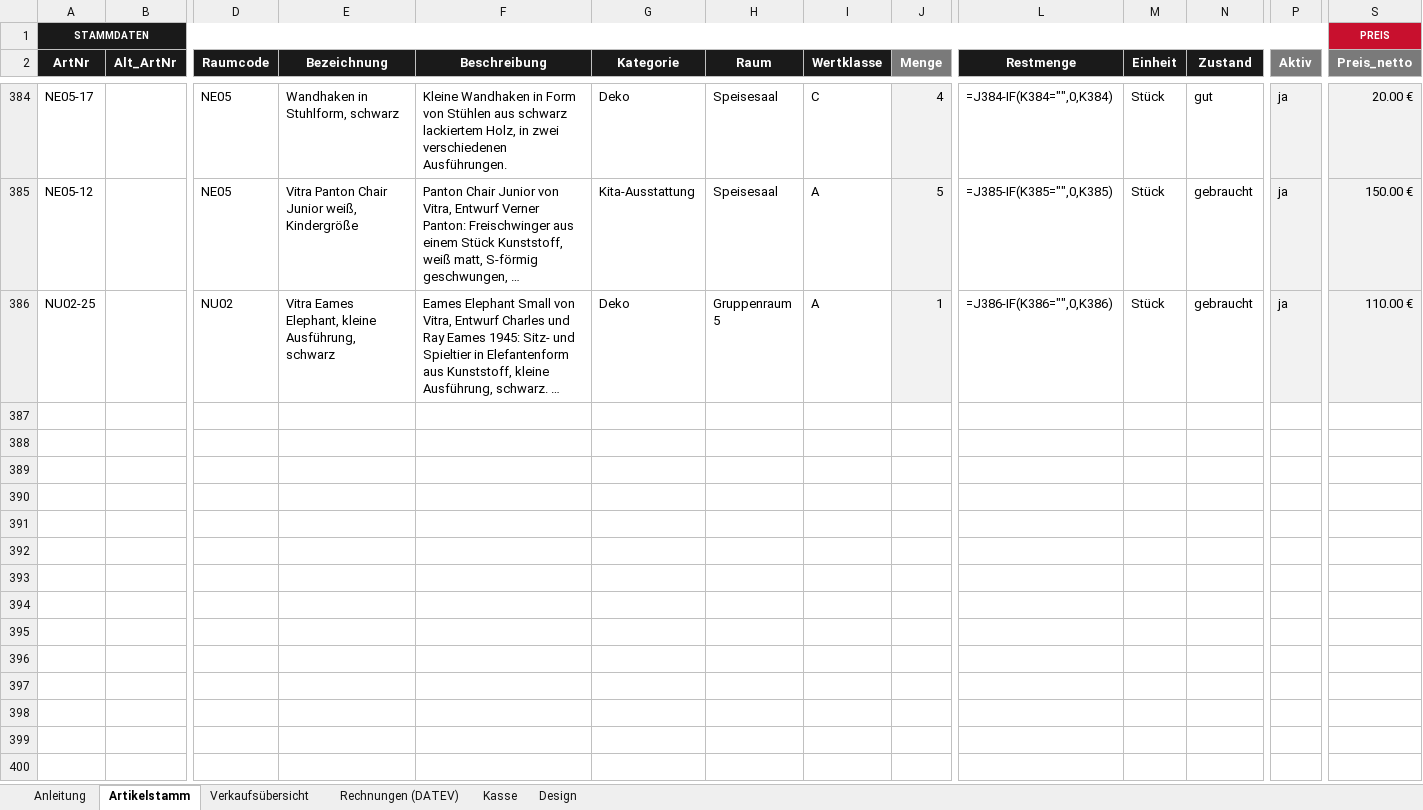
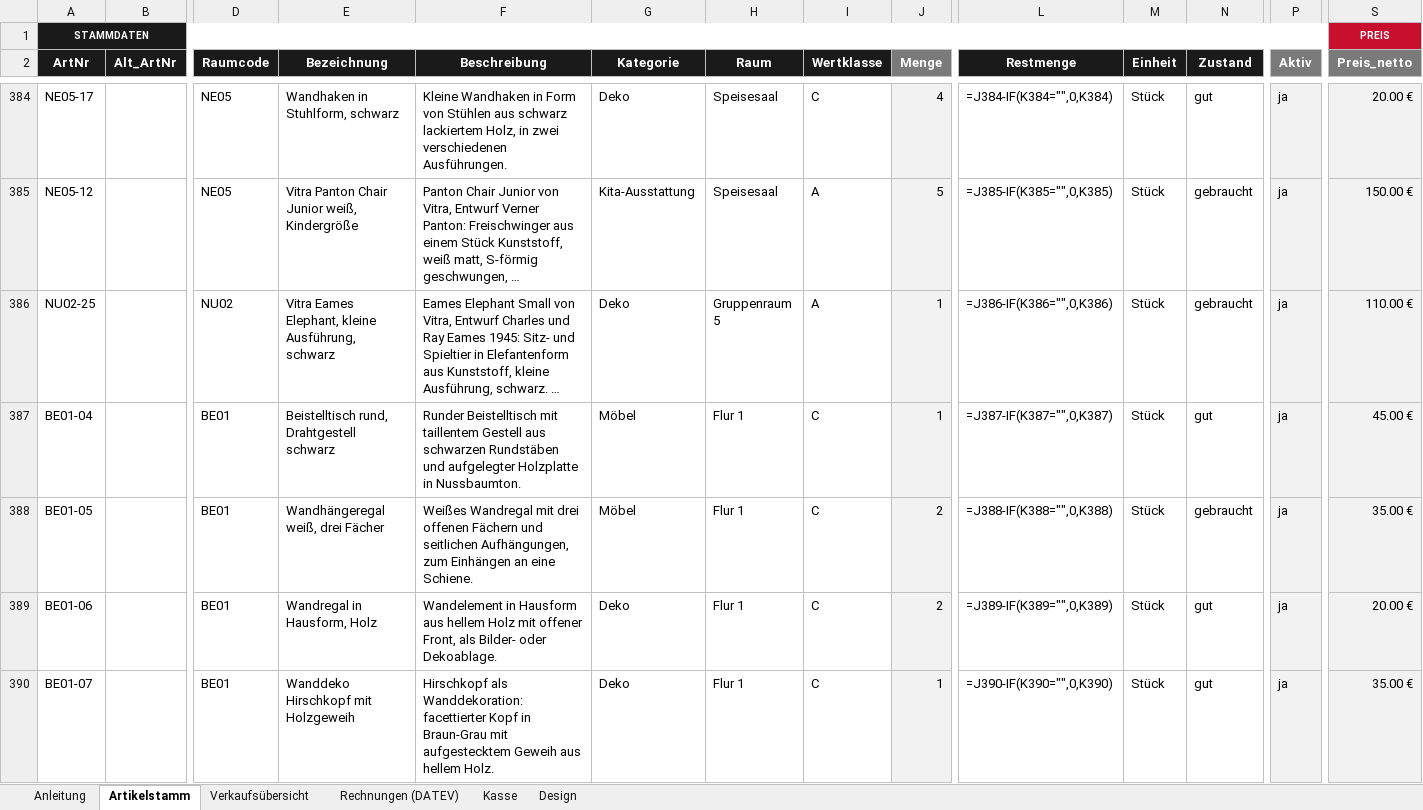
Before and after one commit to jenny9876781/Ablage-, an Excel workbook: ausgabe/01_Artikelstamm_kikripp.xlsx, sheet Artikelstamm, drawn as a sheet; only a part is shown, gaps mark what is left out; long unchanged cells end in …; values as stored, in another font and other column widths than the file's, no borders; formulas without a stored value are shown as written; conditional formats not drawn; rows hold the shown columns only; the diff covers the shown part only; the diff names each change by its address in the sheet, - before the commit and + after, or states it on an @@ line.

```diff
--- a/ausgabe/01_Artikelstamm_kikripp.xlsx (sheet Artikelstamm)
+++ b/ausgabe/01_Artikelstamm_kikripp.xlsx (sheet Artikelstamm)
+row 387: BE01-04 |  | BE01 | Beistelltisch rund, Drahtgestell schwarz | Runder Beistelltisch mit taillentem Gestell aus schwarzen Rundstäben und aufgelegter Holzplatte in Nussbaumton. | Möbel | Flur 1 | C | 1 | =J387-IF(K387="",0,K387) | Stück | gut | ja | 45.00 €
+row 388: BE01-05 |  | BE01 | Wandhängeregal weiß, drei Fächer | Weißes Wandregal mit drei offenen Fächern und seitlichen Aufhängungen, zum Einhängen an eine Schiene. | Möbel | Flur 1 | C | 2 | =J388-IF(K388="",0,K388) | Stück | gebraucht | ja | 35.00 €
+row 389: BE01-06 |  | BE01 | Wandregal in Hausform, Holz | Wandelement in Hausform aus hellem Holz mit offener Front, als Bilder- oder Dekoablage. | Deko | Flur 1 | C | 2 | =J389-IF(K389="",0,K389) | Stück | gut | ja | 20.00 €
+row 390: BE01-07 |  | BE01 | Wanddeko Hirschkopf mit Holzgeweih | Hirschkopf als Wanddekoration: facettierter Kopf in Braun-Grau mit aufgestecktem Geweih aus hellem Holz. | Deko | Flur 1 | C | 1 | =J390-IF(K390="",0,K390) | Stück | gut | ja | 35.00 €
```
Also changed, not shown: 4 added rows and 23 edited cells elsewhere in this sheet, sheet Verkaufsübersicht, ausgabe/T3_Erfassungsliste.xlsx, 24 other files.
